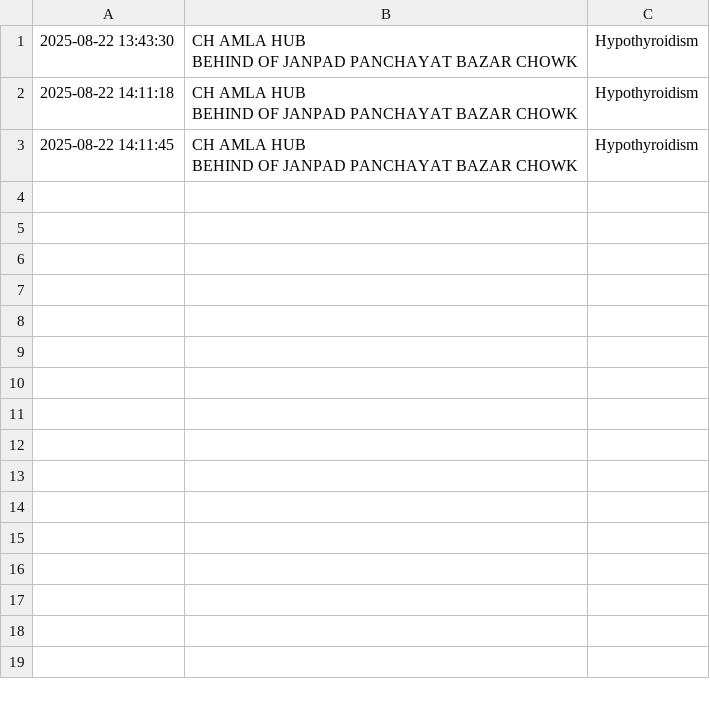
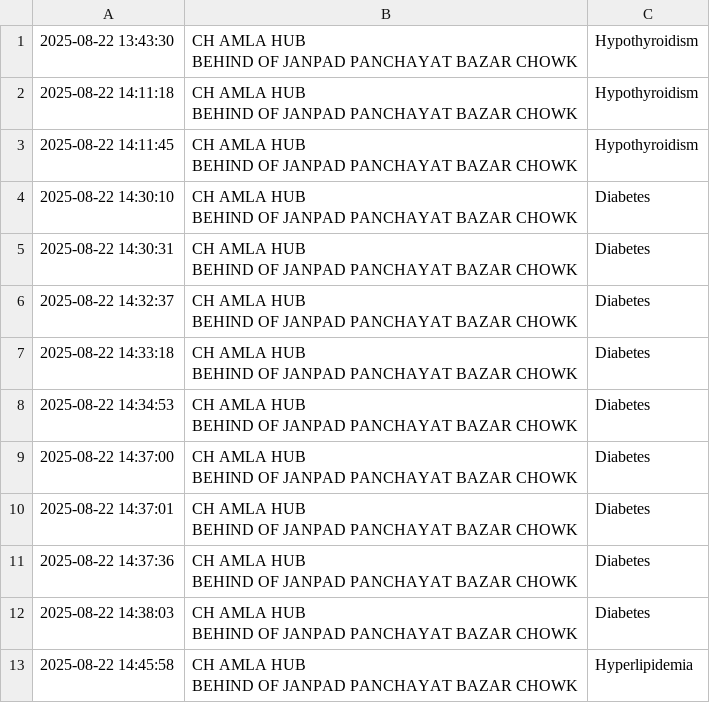
Before and after one commit to lokeshdhote/Health-Report-Generator, a CSV file: data/prediction_log.csv, drawn as a sheet.

```diff
--- a/data/prediction_log.csv
+++ b/data/prediction_log.csv
@@ -6 +6,21 @@ BEHIND OF JANPAD PANCHAYAT BAZAR CHOWK",Hypothyroidism
 BEHIND OF JANPAD PANCHAYAT BAZAR CHOWK",Hypothyroidism
+2025-08-22 14:30:10,"CH AMLA HUB
+BEHIND OF JANPAD PANCHAYAT BAZAR CHOWK",Diabetes
+2025-08-22 14:30:31,"CH AMLA HUB
+BEHIND OF JANPAD PANCHAYAT BAZAR CHOWK",Diabetes
+2025-08-22 14:32:37,"CH AMLA HUB
+BEHIND OF JANPAD PANCHAYAT BAZAR CHOWK",Diabetes
+2025-08-22 14:33:18,"CH AMLA HUB
+BEHIND OF JANPAD PANCHAYAT BAZAR CHOWK",Diabetes
+2025-08-22 14:34:53,"CH AMLA HUB
+BEHIND OF JANPAD PANCHAYAT BAZAR CHOWK",Diabetes
+2025-08-22 14:37:00,"CH AMLA HUB
+BEHIND OF JANPAD PANCHAYAT BAZAR CHOWK",Diabetes
+2025-08-22 14:37:01,"CH AMLA HUB
+BEHIND OF JANPAD PANCHAYAT BAZAR CHOWK",Diabetes
+2025-08-22 14:37:36,"CH AMLA HUB
+BEHIND OF JANPAD PANCHAYAT BAZAR CHOWK",Diabetes
+2025-08-22 14:38:03,"CH AMLA HUB
+BEHIND OF JANPAD PANCHAYAT BAZAR CHOWK",Diabetes
+2025-08-22 14:45:58,"CH AMLA HUB
+BEHIND OF JANPAD PANCHAYAT BAZAR CHOWK",Hyperlipidemia
```
Also changed, not shown: 4 other files.
